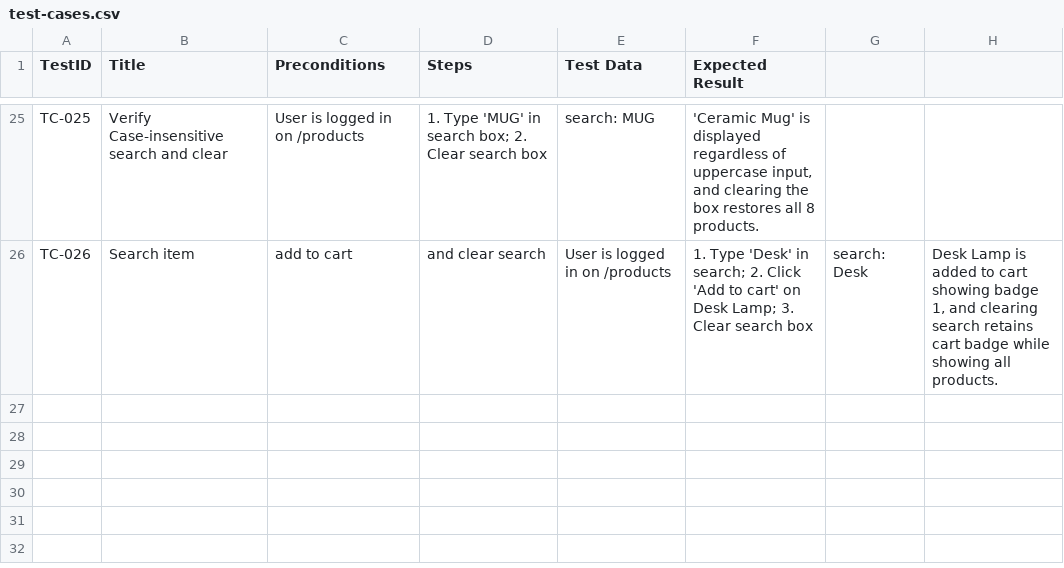
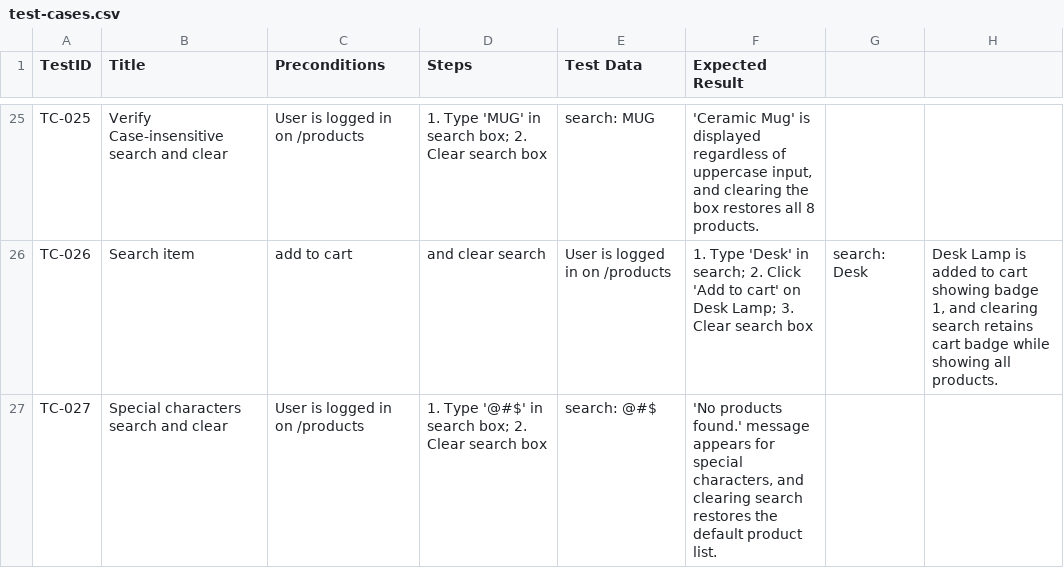
Before and after one commit to meenakshisures/mini-shop, a CSV file: test-cases/test-cases.csv, drawn as a sheet; only a part is shown, gaps mark what is left out; the diff names each change by its address in the sheet, - before the commit and + after, or states it on an @@ line.

Commit message:
Add median poc agent and test updates

```diff
--- a/test-cases/test-cases.csv
+++ b/test-cases/test-cases.csv
+row 27: TC-027 | Special characters search and clear | User is logged in on /products | 1. Type '@#$' in search box; 2. Clear search box | search: @#$ | 'No products found.' message appears for special characters, and clearing search restores the default product list.
```
Also changed, not shown: 7 other files.
